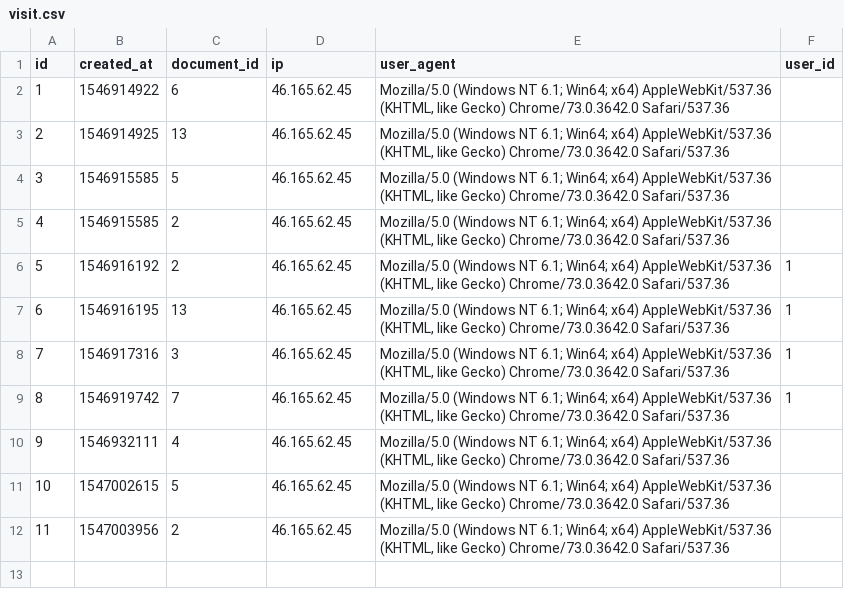
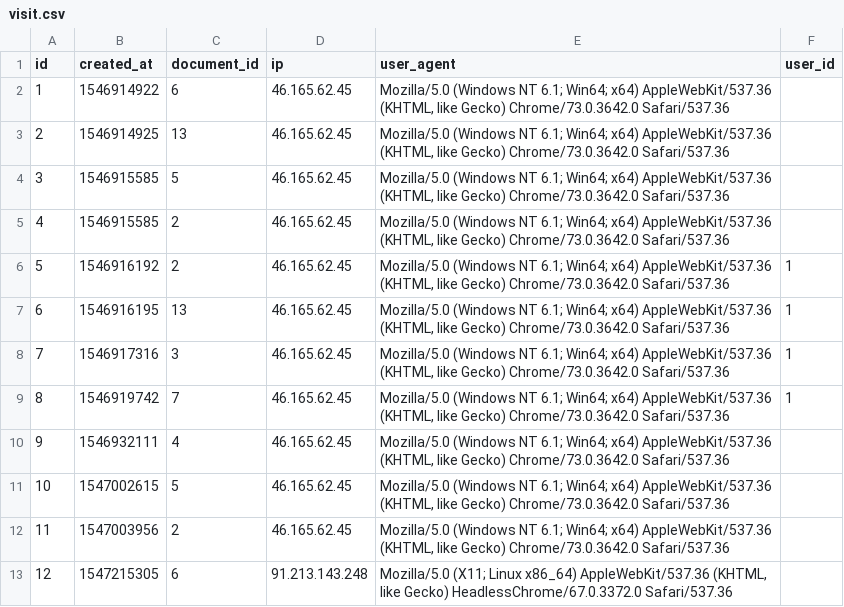
Before and after one commit to phpnt/yii2-cms, a CSV file: console/migrations/csv/visit.csv, drawn as a sheet; the diff names each change by its address in the sheet, - before the commit and + after, or states it on an @@ line.

```diff
--- a/console/migrations/csv/visit.csv
+++ b/console/migrations/csv/visit.csv
+row 13: 12 | 1547215305 | 6 | 91.213.143.248 | Mozilla/5.0 (X11; Linux x86_64) AppleWebKit/537.36 (KHTML, like Gecko) HeadlessChrome/67.0.3372.0 Safari/537.36
```
Also changed, not shown: console/migrations/csv/document.csv, console/migrations/csv/geo_country.csv, 38 other files.
